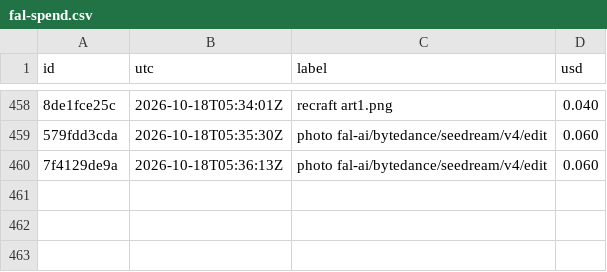
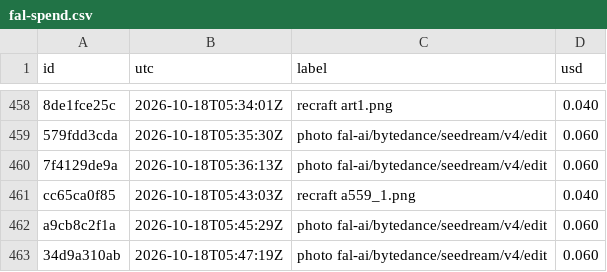
Before and after one commit to captainunderpantz67/graphicteesco, a CSV file: docs/fal-spend.csv, drawn as a sheet; only a part is shown, gaps mark what is left out; the diff names each change by its address in the sheet, - before the commit and + after, or states it on an @@ line.

```diff
--- a/docs/fal-spend.csv
+++ b/docs/fal-spend.csv
+row 461: cc65ca0f85 | 2026-10-18T05:43:03Z | recraft a559_1.png | 0.040
+row 462: a9cb8c2f1a | 2026-10-18T05:45:29Z | photo fal-ai/bytedance/seedream/v4/edit | 0.060
+row 463: 34d9a310ab | 2026-10-18T05:47:19Z | photo fal-ai/bytedance/seedream/v4/edit | 0.060
```
Also changed, not shown: 7 other files.
